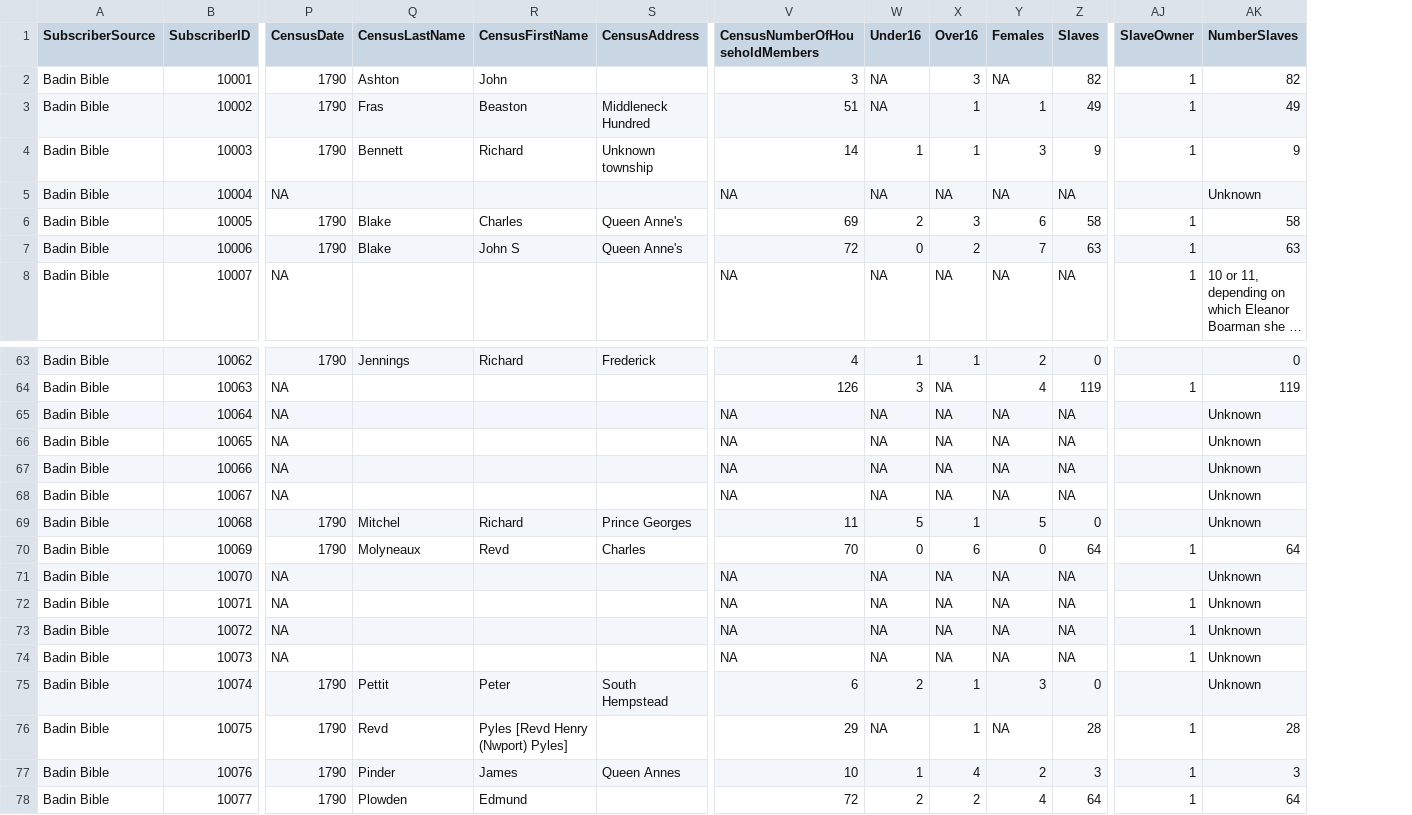
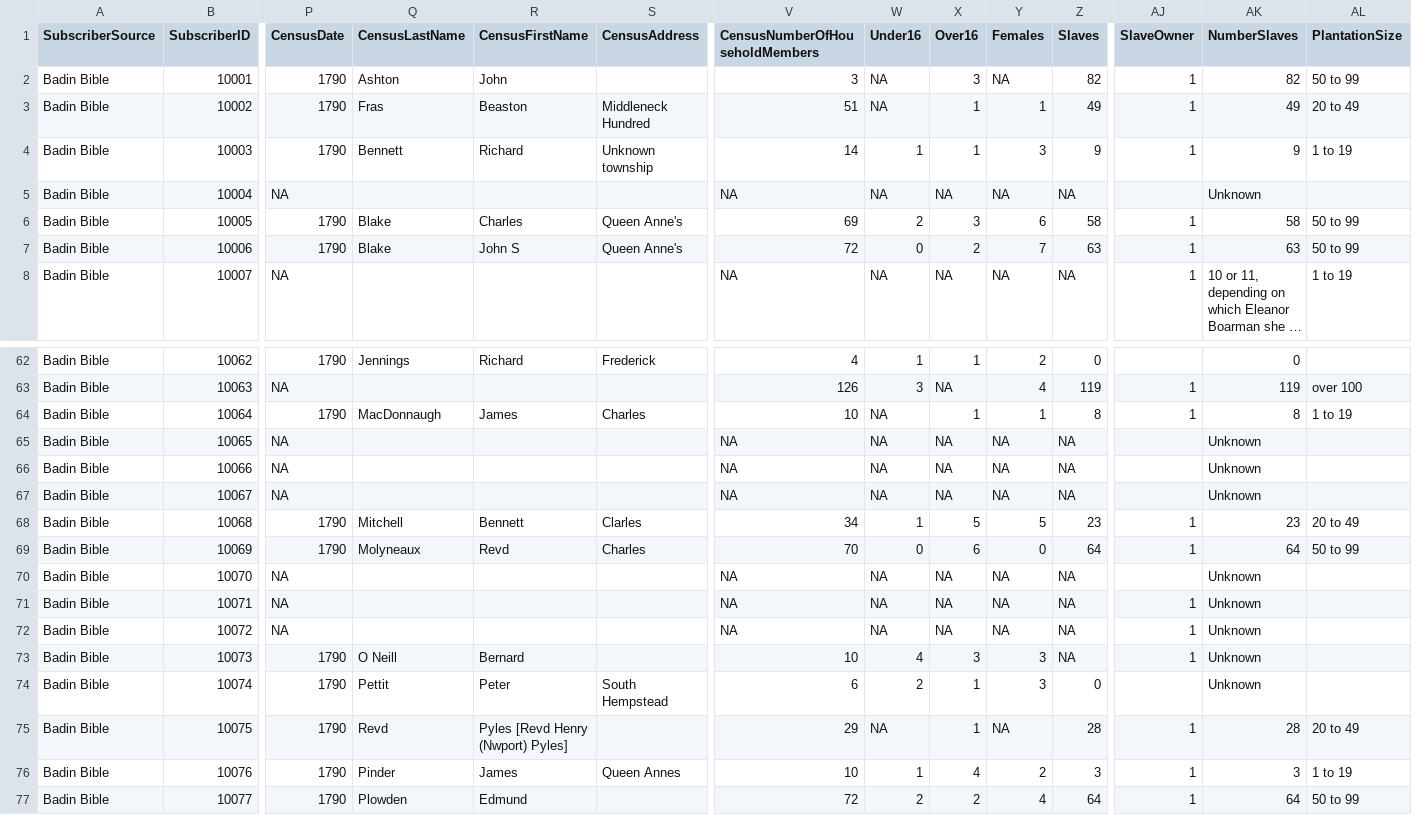
Before and after one commit to skrivulskaya/badin-bible-rural-md, a CSV file: BadinApp/rural_md_geocoded.csv, drawn as a sheet; only a part is shown, gaps mark what is left out; long unchanged cells end in …; addresses are those after the commit; the diff covers the shown part only; the diff names each change by its address in the sheet, - before the commit and + after, or states it on an @@ line.

Commit message:
added new census information, removed 1 subscriber from Baltimore

```diff
--- a/BadinApp/rural_md_geocoded.csv
+++ b/BadinApp/rural_md_geocoded.csv
+column AL (PlantationSize), rows 2-8: 50 to 99 | 20 to 49 | 1 to 19 |  | 50 to 99 | 50 to 99 | 1 to 19; rows 63-77: over 100 | 1 to 19 |  |  |  | 20 to 49 | 50 to 99 |  |  |  |  |  | 20 to 49 | 1 to 19 | 50 to 99
-P64 (CensusDate): NA
+P64 (CensusDate): 1790
-Q64 (CensusLastName): (empty)
+Q64 (CensusLastName): MacDonnaugh
-R64 (CensusFirstName): (empty)
+R64 (CensusFirstName): James
-S64 (CensusAddress): (empty)
+S64 (CensusAddress): Charles
-V64 (CensusNumberOfHouseholdMembers): NA
+V64 (CensusNumberOfHouseholdMembers): 10
-X64 (Over16): NA
+X64 (Over16): 1
-Y64 (Females): NA
+Y64 (Females): 1
-Z64 (Slaves): NA
+Z64 (Slaves): 8
-AJ64 (SlaveOwner): (empty)
+AJ64 (SlaveOwner): 1
-AK64 (NumberSlaves): Unknown
+AK64 (NumberSlaves): 8
-Q68 (CensusLastName): Mitchel
+Q68 (CensusLastName): Mitchell
-R68 (CensusFirstName): Richard
+R68 (CensusFirstName): Bennett
-S68 (CensusAddress): Prince Georges
+S68 (CensusAddress): Clarles
-V68 (CensusNumberOfHouseholdMembers): 11
+V68 (CensusNumberOfHouseholdMembers): 34
-W68 (Under16): 5
+W68 (Under16): 1
-X68 (Over16): 1
+X68 (Over16): 5
-Z68 (Slaves): 0
+Z68 (Slaves): 23
-AJ68 (SlaveOwner): (empty)
+AJ68 (SlaveOwner): 1
-AK68 (NumberSlaves): Unknown
+AK68 (NumberSlaves): 23
-P73 (CensusDate): NA
+P73 (CensusDate): 1790
-Q73 (CensusLastName): (empty)
+Q73 (CensusLastName): O Neill
-R73 (CensusFirstName): (empty)
+R73 (CensusFirstName): Bernard
-V73 (CensusNumberOfHouseholdMembers): NA
+V73 (CensusNumberOfHouseholdMembers): 10
-W73 (Under16): NA
+W73 (Under16): 4
-X73 (Over16): NA
+X73 (Over16): 3
-Y73 (Females): NA
+Y73 (Females): 3
```
Also changed, not shown: 1 removed row and 125 edited cells elsewhere in this file.
